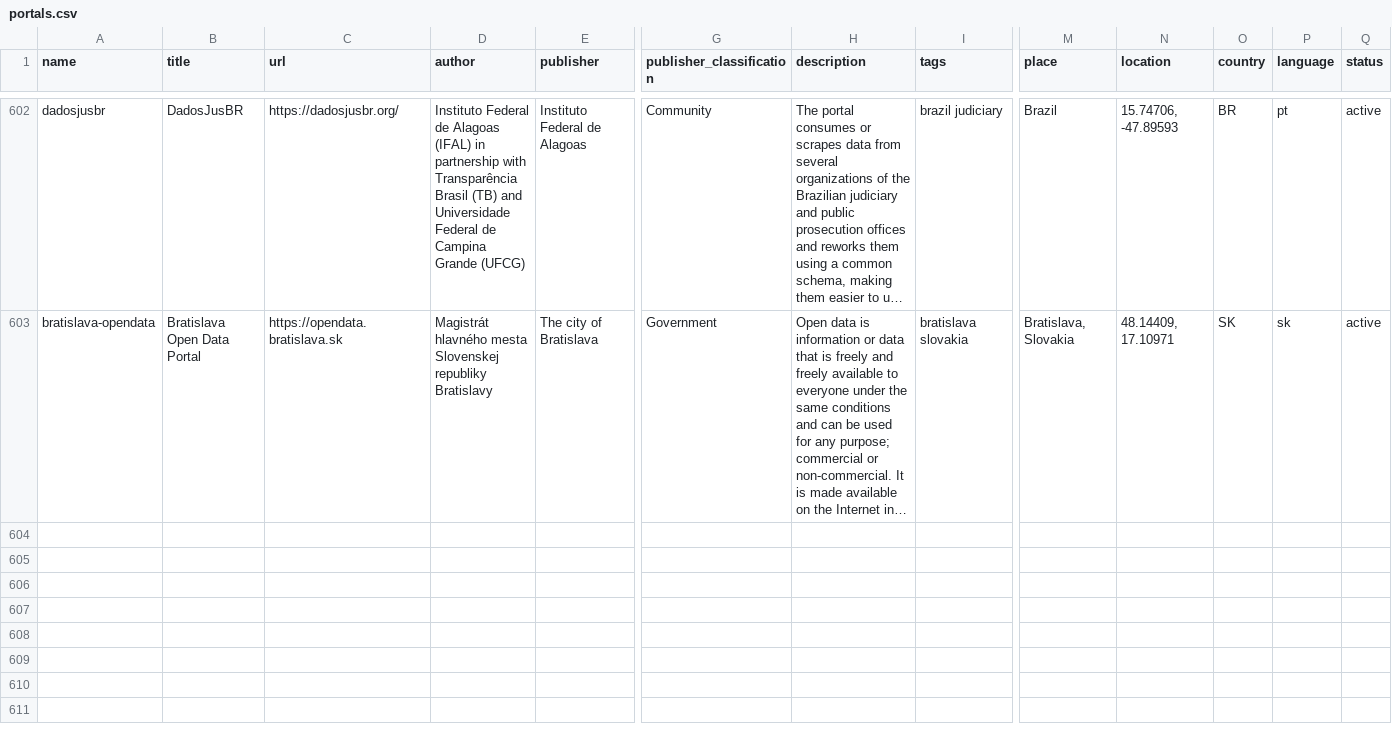
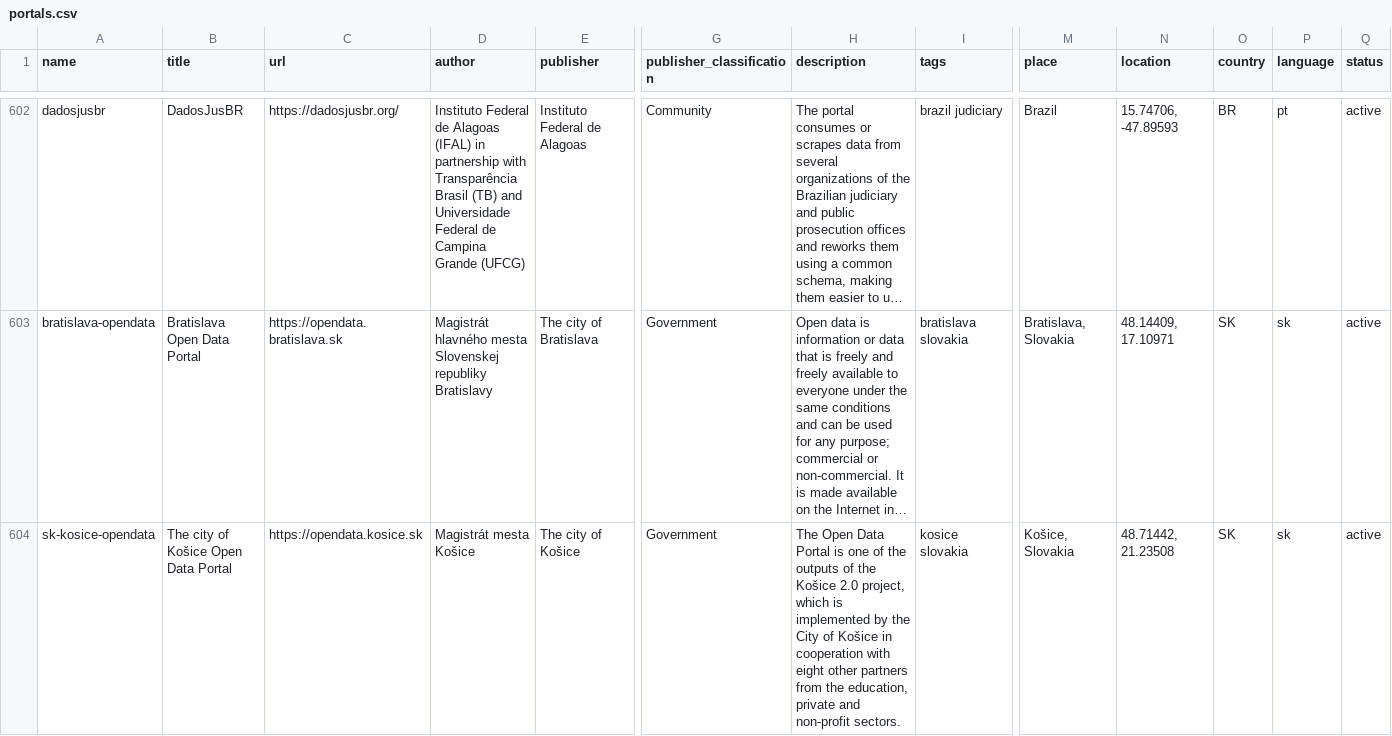
Before and after one commit to okfn/dataportals.org, a CSV file: data/portals.csv, drawn as a sheet; only a part is shown, gaps mark what is left out; long unchanged cells end in …; rows hold the shown columns only; the diff names each change by its address in the sheet, - before the commit and + after, or states it on an @@ line.

Commit message:
add: Added `sk-kosice-opendata` • Open Data portal of the city of Kosice
 • URL: https://opendata.kosice.sk

```diff
--- a/data/portals.csv
+++ b/data/portals.csv
+row 604: sk-kosice-opendata | The city of Košice Open Data Portal | https://opendata.kosice.sk | Magistrát mesta Košice | The city of Košice | Government | The Open Data Portal is one of the outputs of the Košice 2.0 project, which is implemented by the City of Košice in cooperation with eight other partners from the education, private and non-profit sectors. | kosice slovakia | Košice, Slovakia | 48.71442, 21.23508 | SK | sk | active
```
